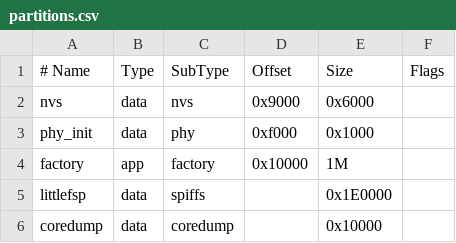
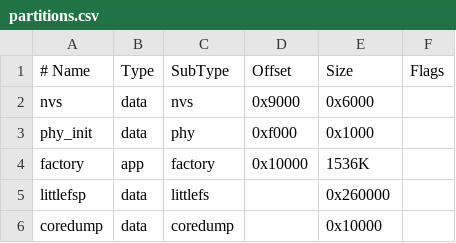
Before and after one commit to vekjja/ESPWiFi, a CSV file: partitions.csv, drawn as a sheet.

```diff
--- a/partitions.csv
+++ b/partitions.csv
@@ -3,4 +3,4 @@ nvs,      data, nvs,     0x9000,  0x6000,
 phy_init, data, phy,     0xf000,  0x1000,
-factory,  app,  factory, 0x10000, 1M,
-littlefsp, data, spiffs, , 0x1E0000,
+factory,  app,  factory, 0x10000, 1536K,
+littlefsp, data, littlefs, , 0x260000,
 coredump, data, coredump, , 0x10000,
```
Also changed, not shown: 6 other files.
